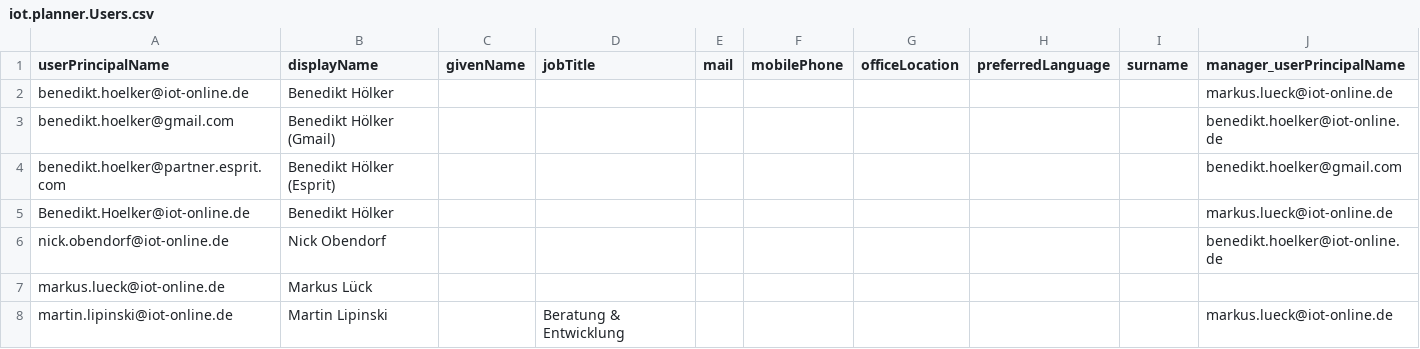
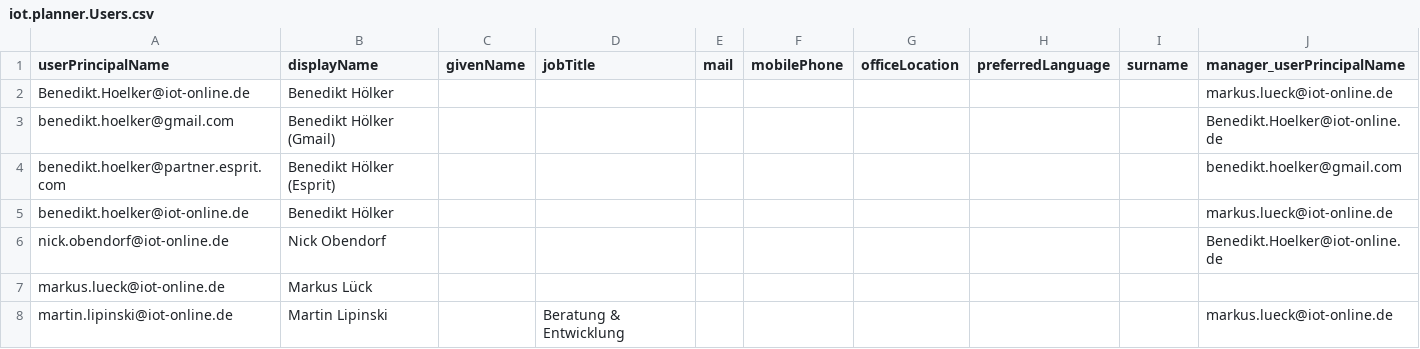
Before and after one commit to iot-gmbh/backend-json-model, a CSV file: db/data/iot.planner.Users.csv, drawn as a sheet.

```diff
--- a/db/data/iot.planner.Users.csv
+++ b/db/data/iot.planner.Users.csv
@@ -1,7 +1,7 @@
 userPrincipalName;displayName;givenName;jobTitle;mail;mobilePhone;officeLocation;preferredLanguage;surname;manager_userPrincipalName
+Benedikt.Hoelker@iot-online.de;Benedikt Hölker;;;;;;;;markus.lueck@iot-online.de
+benedikt.hoelker@gmail.com;Benedikt Hölker (Gmail);;;;;;;;Benedikt.Hoelker@iot-online.de
+benedikt.hoelker@partner.esprit.com;Benedikt Hölker (Esprit);;;;;;;;benedikt.hoelker@gmail.com
 benedikt.hoelker@iot-online.de;Benedikt Hölker;;;;;;;;markus.lueck@iot-online.de
-benedikt.hoelker@gmail.com;Benedikt Hölker (Gmail);;;;;;;;benedikt.hoelker@iot-online.de
-benedikt.hoelker@partner.esprit.com;Benedikt Hölker (Esprit);;;;;;;;benedikt.hoelker@gmail.com
-Benedikt.Hoelker@iot-online.de;Benedikt Hölker;;;;;;;;markus.lueck@iot-online.de
-nick.obendorf@iot-online.de;Nick Obendorf;;;;;;;;benedikt.hoelker@iot-online.de
+nick.obendorf@iot-online.de;Nick Obendorf;;;;;;;;Benedikt.Hoelker@iot-online.de
 markus.lueck@iot-online.de;Markus Lück;;;;;;;;
```
Also changed, not shown: db/data/iot.planner.Customers.csv, db/data/iot.planner.Projects.csv, 13 other files.
